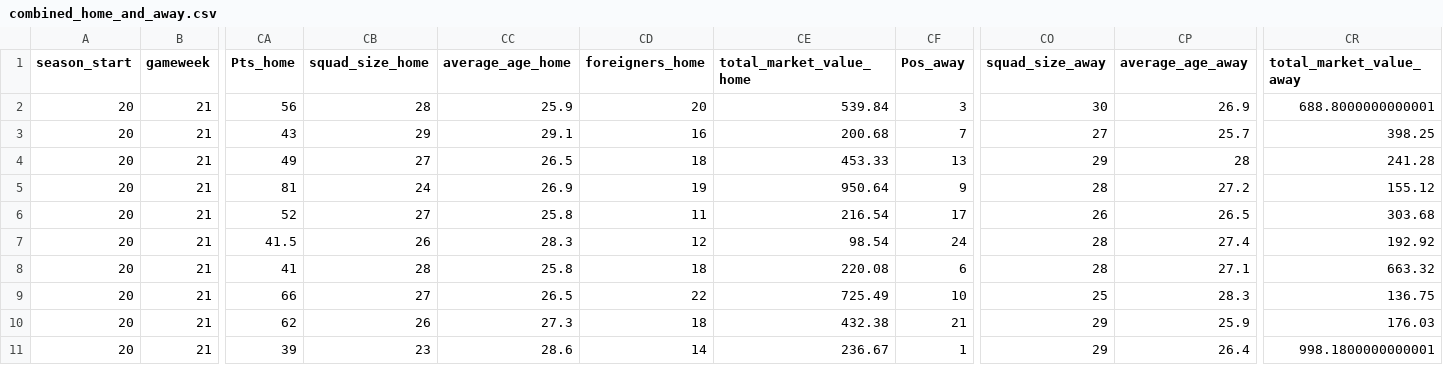
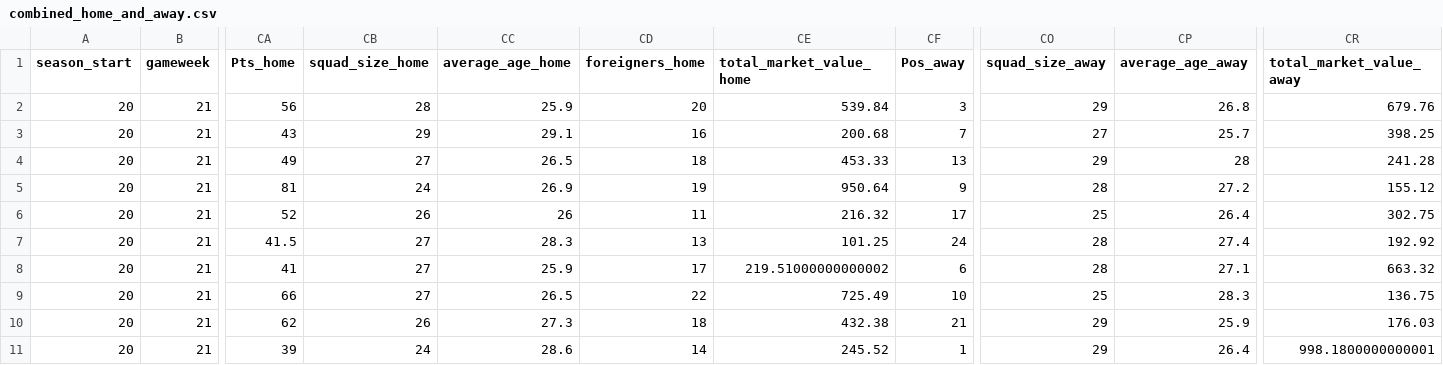
Before and after one commit to Nilafhiosagam/flexdashboard, a CSV file: combined_home_and_away.csv, drawn as a sheet; only a part is shown, gaps mark what is left out; the diff names each change by its address in the sheet, - before the commit and + after, or states it on an @@ line.

```diff
--- a/combined_home_and_away.csv
+++ b/combined_home_and_away.csv
-CO2 (squad_size_away): 30
+CO2 (squad_size_away): 29
-CP2 (average_age_away): 26.9
+CP2 (average_age_away): 26.8
-CR2 (total_market_value_away): 688.8000000000001
+CR2 (total_market_value_away): 679.76
-CB6 (squad_size_home): 27
+CB6 (squad_size_home): 26
-CC6 (average_age_home): 25.8
+CC6 (average_age_home): 26
-CE6 (total_market_value_home): 216.54
+CE6 (total_market_value_home): 216.32
-CO6 (squad_size_away): 26
+CO6 (squad_size_away): 25
-CP6 (average_age_away): 26.5
+CP6 (average_age_away): 26.4
-CR6 (total_market_value_away): 303.68
+CR6 (total_market_value_away): 302.75
-CB7 (squad_size_home): 26
+CB7 (squad_size_home): 27
-CD7 (foreigners_home): 12
+CD7 (foreigners_home): 13
-CE7 (total_market_value_home): 98.54
+CE7 (total_market_value_home): 101.25
-CB8 (squad_size_home): 28
+CB8 (squad_size_home): 27
-CC8 (average_age_home): 25.8
+CC8 (average_age_home): 25.9
-CD8 (foreigners_home): 18
+CD8 (foreigners_home): 17
-CE8 (total_market_value_home): 220.08
+CE8 (total_market_value_home): 219.51000000000002
-CB11 (squad_size_home): 23
+CB11 (squad_size_home): 24
-CE11 (total_market_value_home): 236.67
+CE11 (total_market_value_home): 245.52
```
Also changed, not shown: results_fixtures.csv, 2 other files.
